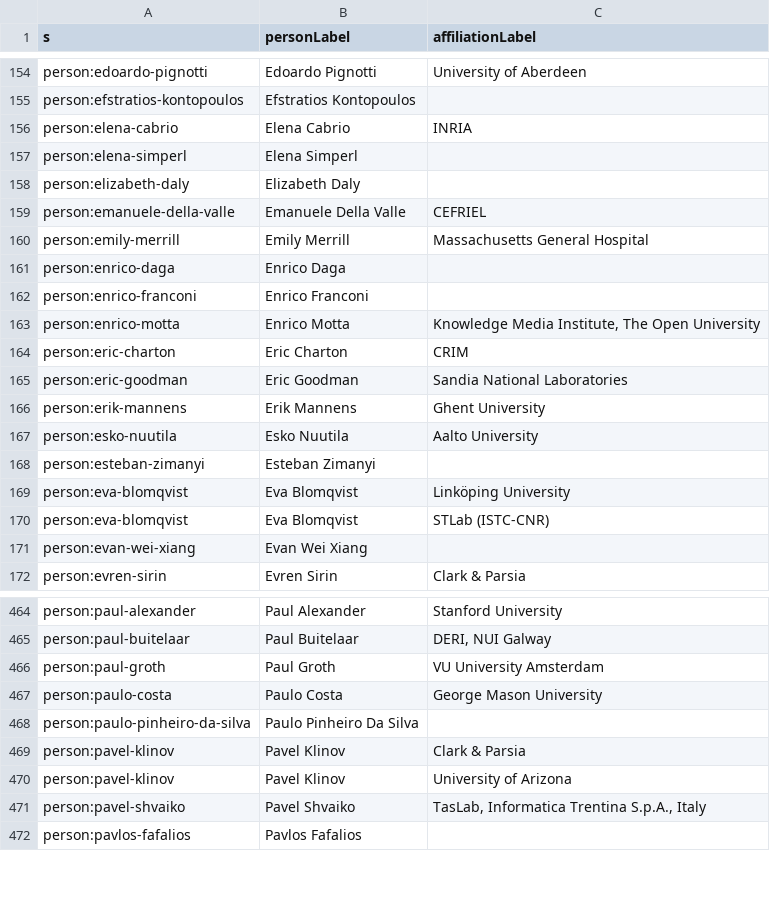
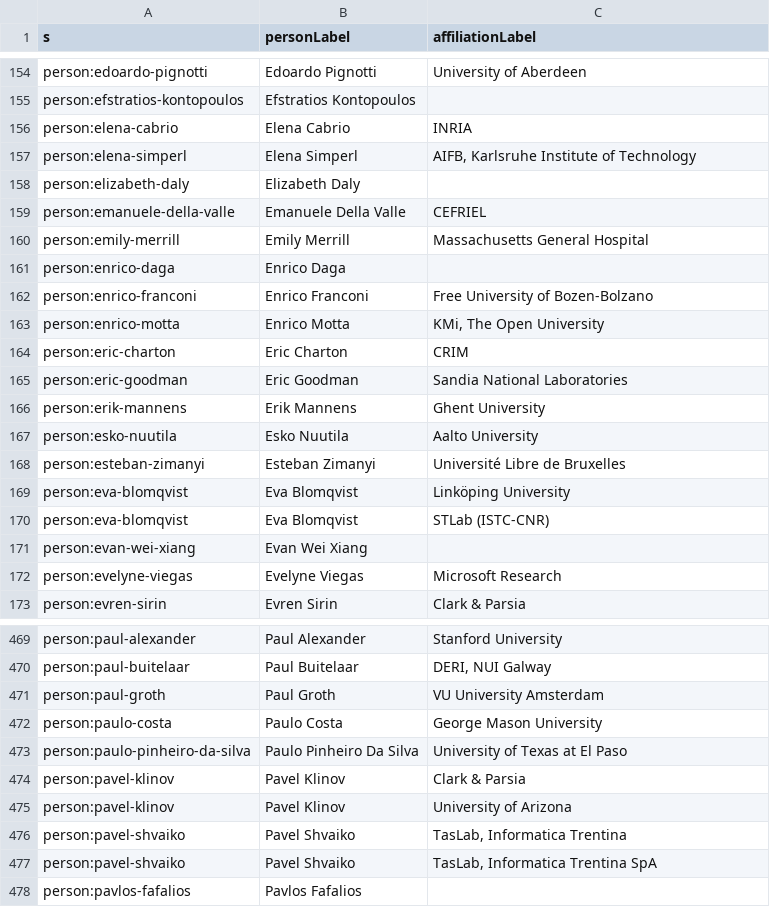
Before and after one commit to lidingpku/iswc2012metadata, a CSV file: data/queryoutput/iswc2012_complete-query_select_person.csv, drawn as a sheet; only a part is shown, gaps mark what is left out; the diff covers the shown part only.

```diff
--- a/data/queryoutput/iswc2012_complete-query_select_person.csv
+++ b/data/queryoutput/iswc2012_complete-query_select_person.csv
@@ -156,3 +156,3 @@ person:efstratios-kontopoulos,Efstratios Kontopoulos,
 person:elena-cabrio,Elena Cabrio,INRIA
-person:elena-simperl,Elena Simperl,
+person:elena-simperl,Elena Simperl,"AIFB, Karlsruhe Institute of Technology"
 person:elizabeth-daly,Elizabeth Daly,
@@ -161,4 +161,4 @@ person:emily-merrill,Emily Merrill,Massachusetts General Hospital
 person:enrico-daga,Enrico Daga,
-person:enrico-franconi,Enrico Franconi,
-person:enrico-motta,Enrico Motta,"Knowledge Media Institute, The Open University"
+person:enrico-franconi,Enrico Franconi,Free University of Bozen-Bolzano
+person:enrico-motta,Enrico Motta,"KMi, The Open University"
 person:eric-charton,Eric Charton,CRIM
@@ -167,3 +167,3 @@ person:erik-mannens,Erik Mannens,Ghent University
 person:esko-nuutila,Esko Nuutila,Aalto University
-person:esteban-zimanyi,Esteban Zimanyi,
+person:esteban-zimanyi,Esteban Zimanyi,Université Libre de Bruxelles
 person:eva-blomqvist,Eva Blomqvist,Linköping University
@@ -171,2 +171,3 @@ person:eva-blomqvist,Eva Blomqvist,STLab (ISTC-CNR)
 person:evan-wei-xiang,Evan Wei Xiang,
+person:evelyne-viegas,Evelyne Viegas,Microsoft Research
 person:evren-sirin,Evren Sirin,Clark & Parsia
@@ -467,6 +472,7 @@ person:paul-groth,Paul Groth,VU University Amsterdam
 person:paulo-costa,Paulo Costa,George Mason University
-person:paulo-pinheiro-da-silva,Paulo Pinheiro Da Silva,
+person:paulo-pinheiro-da-silva,Paulo Pinheiro Da Silva,University of Texas at El Paso
 person:pavel-klinov,Pavel Klinov,Clark & Parsia
 person:pavel-klinov,Pavel Klinov,University of Arizona
-person:pavel-shvaiko,Pavel Shvaiko,"TasLab, Informatica Trentina S.p.A., Italy"
+person:pavel-shvaiko,Pavel Shvaiko,"TasLab, Informatica Trentina"
+person:pavel-shvaiko,Pavel Shvaiko,"TasLab, Informatica Trentina SpA"
 person:pavlos-fafalios,Pavlos Fafalios,
```
Also changed, not shown: 5 added rows, 1 removed row and 95 edited cells elsewhere in this file, data/queryoutput/iswc2012_complete-query_select_conf_role.csv, data/queryoutput/iswc2012_complete-query_select_organization.csv, 8 other files.
